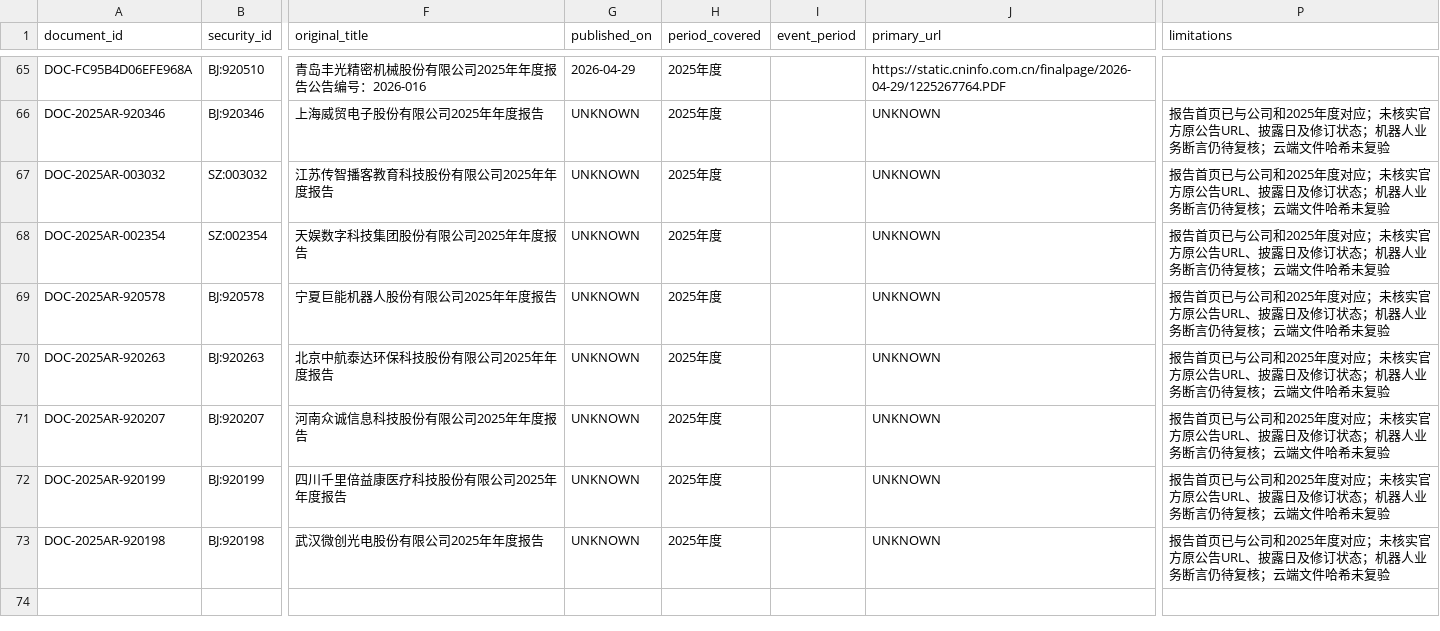
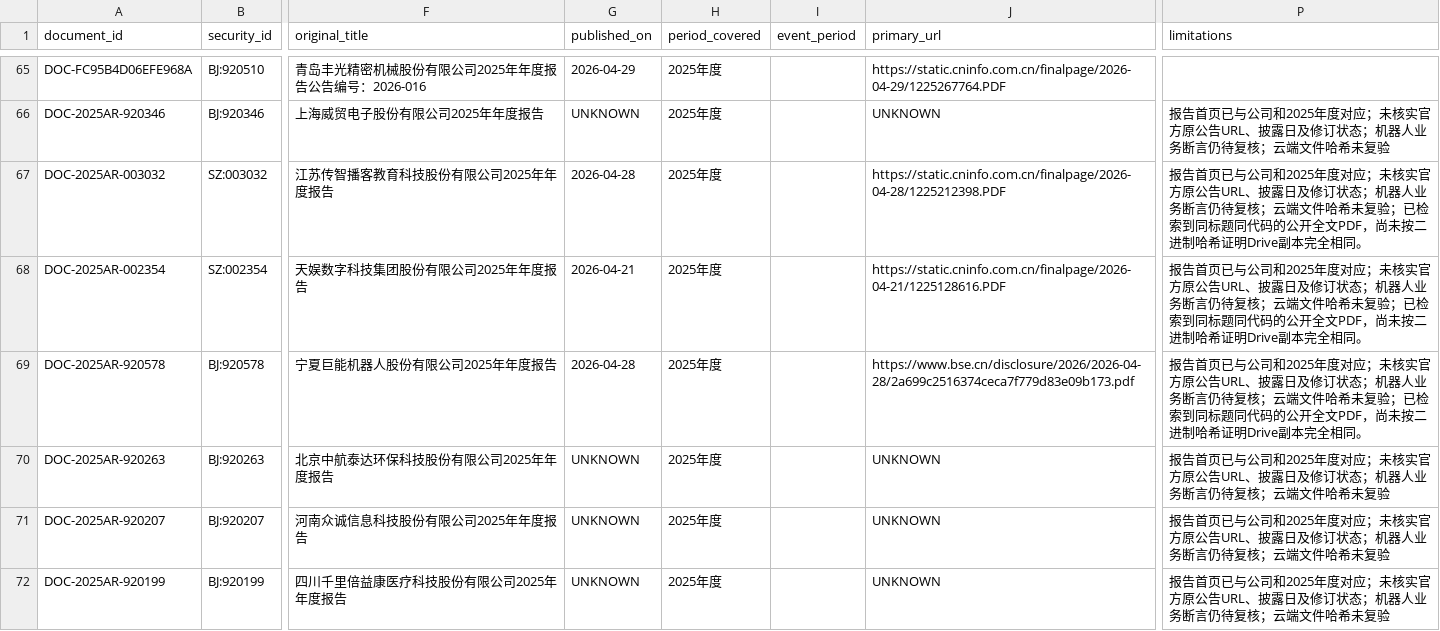
Before and after one commit to qiangzhuangmeili-ui/robotics-inflection-research, a CSV file: data/document_registry.csv, drawn as a sheet; only a part is shown, gaps mark what is left out; the shorter side is filled out with more unchanged rows; the diff names each change by its address in the sheet, - before the commit and + after, or states it on an @@ line.

Commit message:
B00两包7家公司旧证据核读提交（待独立验收），同步索引与任务状态

```diff
--- a/data/document_registry.csv
+++ b/data/document_registry.csv
-G67 (published_on): UNKNOWN
+G67 (published_on): 2026-04-28
-J67 (primary_url): UNKNOWN
+J67 (primary_url): https://static.cninfo.com.cn/finalpage/2026-04-28/1225212398.PDF
-P67:P69 (limitations): …希未复验
+P67:P69 (limitations): …希未复验；已检索到同标题同代码的公开全文PDF，尚未按二进制哈希证明Drive副本完全相同。
-G68 (published_on): UNKNOWN
+G68 (published_on): 2026-04-21
-J68 (primary_url): UNKNOWN
+J68 (primary_url): https://static.cninfo.com.cn/finalpage/2026-04-21/1225128616.PDF
-G69 (published_on): UNKNOWN
+G69 (published_on): 2026-04-28
-J69 (primary_url): UNKNOWN
+J69 (primary_url): https://www.bse.cn/disclosure/2026/2026-04-28/2a699c2516374ceca7f779d83e09b173.pdf
```
